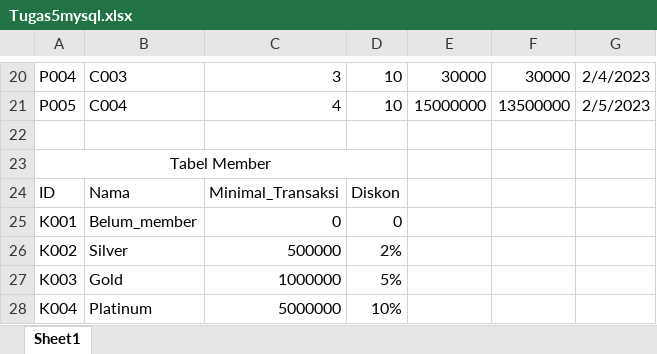
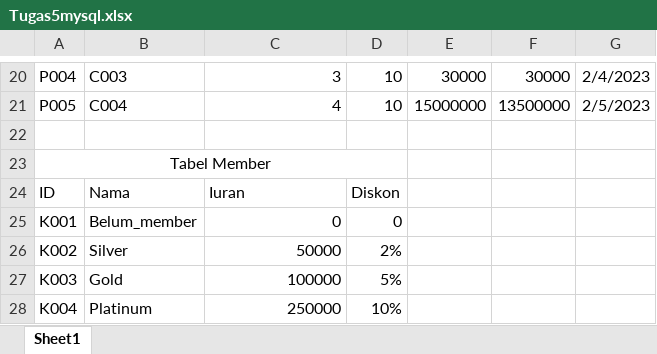
Before and after one commit to Vierigata27/tugas_MSIB-5, an Excel workbook: Tugas5mysql.xlsx, sheet Sheet1, drawn as a sheet; only a part is shown, gaps mark what is left out; values as stored, in another font and other column widths than the file's, no borders; charts and pictures and table styles not drawn; the diff names each change by its address in the sheet, - before the commit and + after, or states it on an @@ line.

Commit message:
Pertemuan 6 mysql

```diff
--- a/Tugas5mysql.xlsx (sheet Sheet1)
+++ b/Tugas5mysql.xlsx (sheet Sheet1)
-C24: Minimal_Transaksi
+C24: Iuran
-C26: 500000
+C26: 50000
-C27: 1000000
+C27: 100000
-C28: 5000000
+C28: 250000
```
Also changed, not shown: 2 other files.
